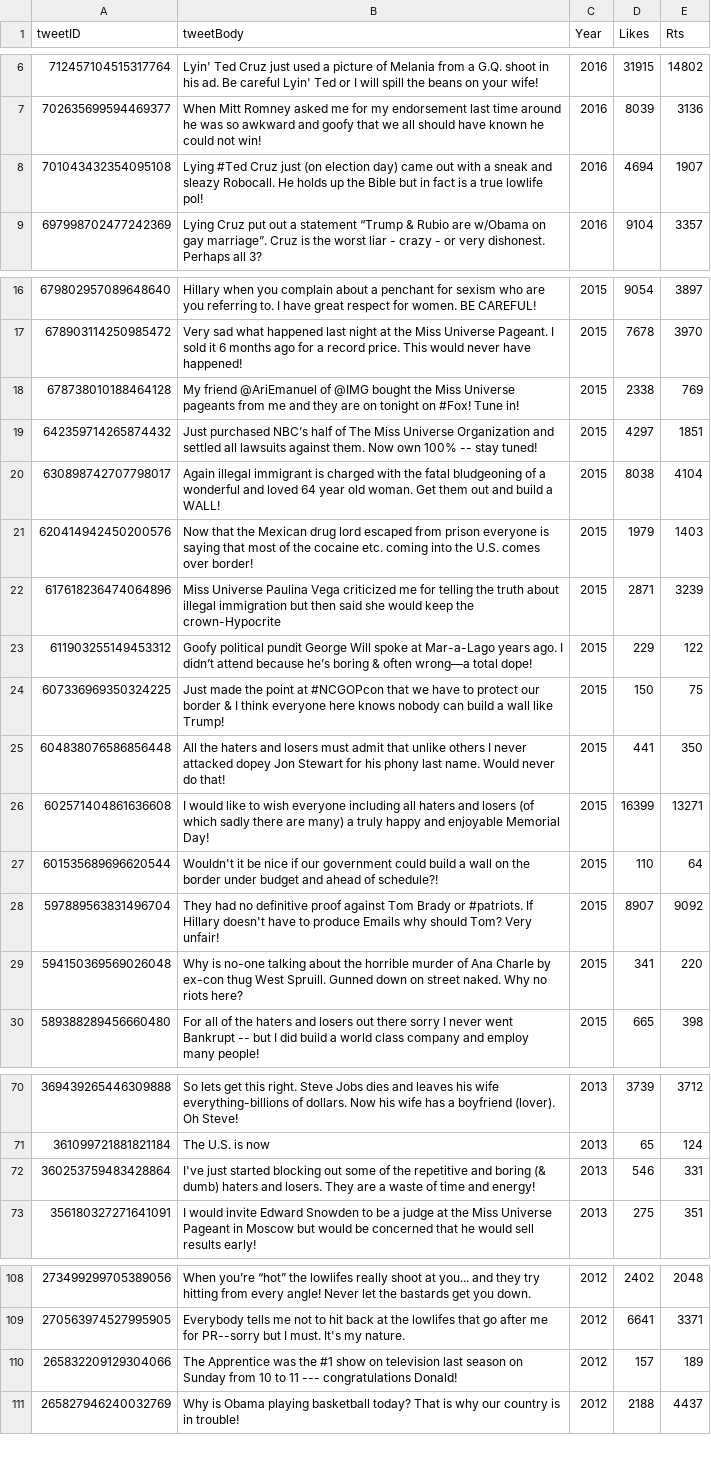
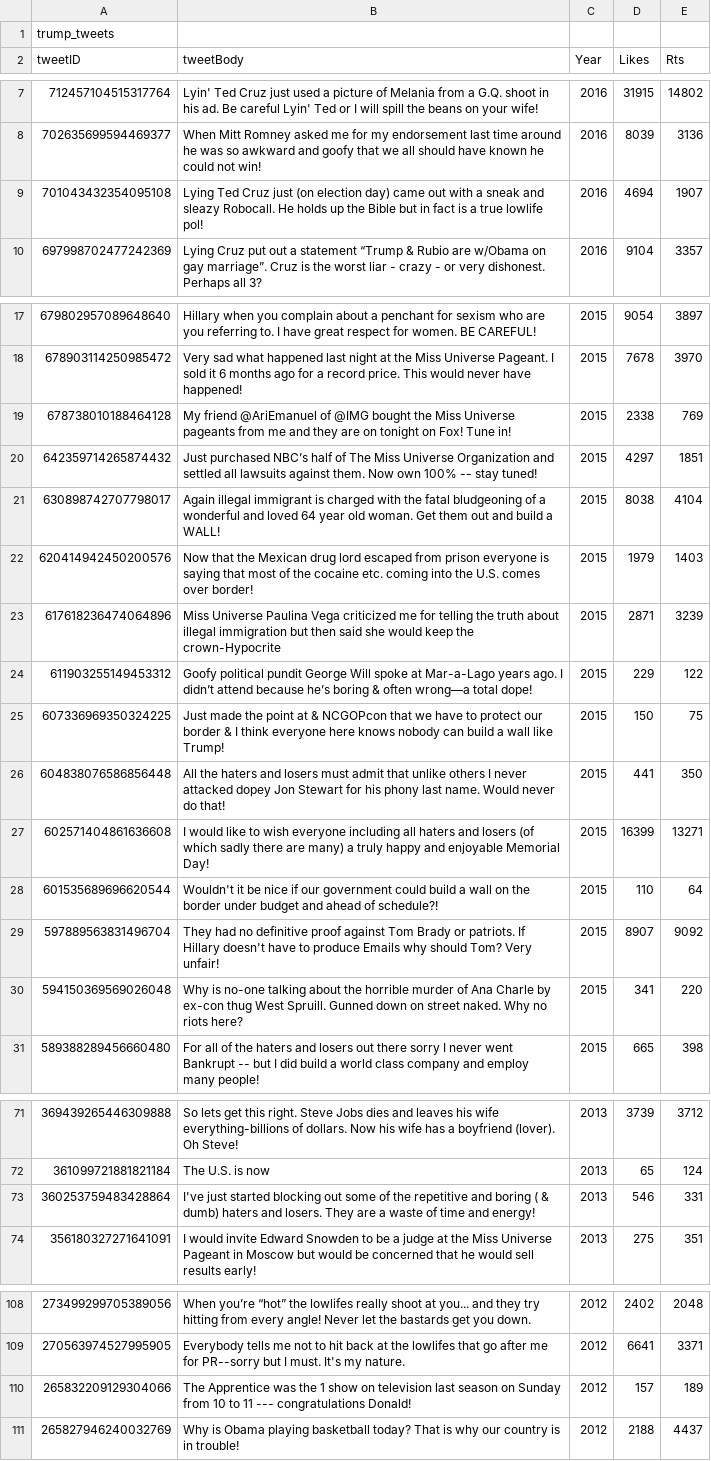
Before and after one commit to Connor-H-Bot/cits3403, a CSV file: project/To Be Imported/csv/tweets_trump.csv (was project/To Be Imported/csv/trump_tweets.csv), drawn as a sheet; only a part is shown, gaps mark what is left out; the diff covers the shown part only.

```diff
--- a/project/To Be Imported/csv/trump_tweets.csv
+++ b/project/To Be Imported/csv/tweets_trump.csv
@@ -1 +1,2 @@
+trump_tweets
 tweetID,tweetBody,Year,Likes,Rts
@@ -7,2 +8,2 @@ tweetID,tweetBody,Year,Likes,Rts
 702635699594469377,When Mitt Romney asked me for my endorsement last time around he was so awkward and goofy that we all should have known he could not win!,2016,8039,3136
-701043432354095108,Lying #Ted Cruz just (on election day) came out with a sneak and sleazy Robocall. He holds up the Bible but in fact is a true lowlife pol!,2016,4694,1907
+701043432354095108,Lying  Ted Cruz just (on election day) came out with a sneak and sleazy Robocall. He holds up the Bible but in fact is a true lowlife pol!,2016,4694,1907
@@ -17,3 +18,3 @@ tweetID,tweetBody,Year,Likes,Rts
 678903114250985472,Very sad what happened last night at the Miss Universe Pageant. I sold it 6 months ago for a record price. This would never have happened!,2015,7678,3970
-678738010188464128,My friend @AriEmanuel of @IMG bought the Miss Universe pageants from me and they are on tonight on #Fox! Tune in!,2015,2338,769
+678738010188464128,My friend @AriEmanuel of @IMG bought the Miss Universe pageants from me and they are on tonight on  Fox! Tune in!,2015,2338,769
 642359714265874432,Just purchased NBC’s half of The Miss Universe Organization and settled all lawsuits against them. Now own 100% -- stay tuned!,2015,4297,1851
@@ -23,2 +24,2 @@ tweetID,tweetBody,Year,Likes,Rts
 611903255149453312,Goofy political pundit George Will spoke at Mar-a-Lago years ago. I didn’t attend because he’s boring & often wrong—a total dope!,2015,229,122
-607336969350324225,Just made the point at #NCGOPcon that we have to protect our border & I think everyone here knows nobody can build a wall like Trump!,2015,150,75
+607336969350324225,Just made the point at & NCGOPcon that we have to protect our border & I think everyone here knows nobody can build a wall like Trump!,2015,150,75
@@ -27,3 +28,3 @@ tweetID,tweetBody,Year,Likes,Rts
 601535689696620544,Wouldn't it be nice if our government could build a wall on the border under budget and ahead of schedule?!,2015,110,64
-597889563831496704,They had no definitive proof against Tom Brady or #patriots. If Hillary doesn't have to produce Emails why should Tom? Very unfair!,2015,8907,9092
+597889563831496704,They had no definitive proof against Tom Brady or  patriots. If Hillary doesn't have to produce Emails why should Tom? Very unfair!,2015,8907,9092
 594150369569026048,Why is no-one talking about the horrible murder of Ana Charle by ex-con thug West Spruill. Gunned down on street naked. Why no riots here?,2015,341,220
@@ -71,3 +72,3 @@ tweetID,tweetBody,Year,Likes,Rts
 361099721881821184,The U.S. is now ,2013,65,124
-360253759483428864,I've just started blocking out some of the repetitive and boring (& dumb) haters and losers. They are a waste of time and energy!,2013,546,331
+360253759483428864,I've just started blocking out some of the repetitive and boring ( & dumb) haters and losers. They are a waste of time and energy!,2013,546,331
 356180327271641091,I would invite Edward Snowden to be a judge at the Miss Universe Pageant in Moscow but would be concerned that he would sell results early!,2013,275,351
@@ -109,3 +109,3 @@ tweetID,tweetBody,Year,Likes,Rts
 270563974527995905,Everybody tells me not to hit back at the lowlifes that go after me for PR--sorry but I must. It's my nature.,2012,6641,3371
-265832209129304066,The Apprentice was the #1 show on television last season on Sunday from 10 to 11 --- congratulations Donald!,2012,157,189
+265832209129304066,The Apprentice was the  1 show on television last season on Sunday from 10 to 11 --- congratulations Donald!,2012,157,189
 265827946240032769,Why is Obama playing basketball today? That is why our country is in trouble!,2012,2188,4437
```
Also changed, not shown: 1 removed row and 11 edited cells elsewhere in this file, 9 other files.
